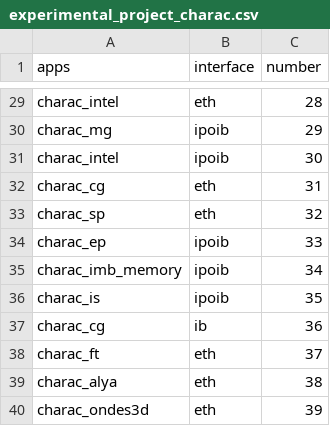
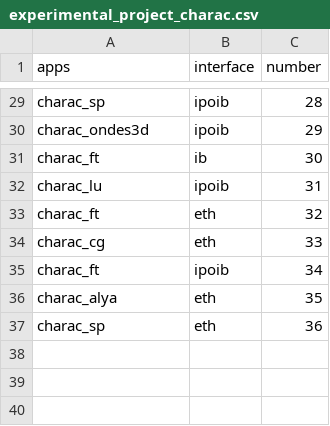
Before and after one commit to andermm/CMP223, a CSV file: R/experimental_project_charac.csv, drawn as a sheet; only a part is shown, gaps mark what is left out; the diff covers the shown part only; the diff names each change by its address in the sheet, - before the commit and + after, or states it on an @@ line.

```diff
--- a/R/experimental_project_charac.csv
+++ b/R/experimental_project_charac.csv
-A29 (apps): charac_intel
+A29 (apps): charac_sp
-B29 (interface): eth
+B29 (interface): ipoib
-A30 (apps): charac_mg
+A30 (apps): charac_ondes3d
-A31 (apps): charac_intel
+A31 (apps): charac_ft
-B31 (interface): ipoib
+B31 (interface): ib
-A32 (apps): charac_cg
+A32 (apps): charac_lu
-B32 (interface): eth
+B32 (interface): ipoib
-A33 (apps): charac_sp
+A33 (apps): charac_ft
-A34 (apps): charac_ep
+A34 (apps): charac_cg
-B34 (interface): ipoib
+B34 (interface): eth
-A35 (apps): charac_imb_memory
+A35 (apps): charac_ft
-A36 (apps): charac_is
+A36 (apps): charac_alya
-B36 (interface): ipoib
+B36 (interface): eth
-A37 (apps): charac_cg
+A37 (apps): charac_sp
-B37 (interface): ib
+B37 (interface): eth
-row 38: charac_ft | eth | 37
-row 39: charac_alya | eth | 38
-row 40: charac_ondes3d | eth | 39
```
Also changed, not shown: 27 edited cells elsewhere in this file, 1 other file.
